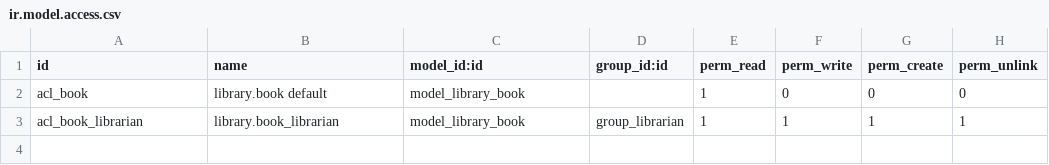
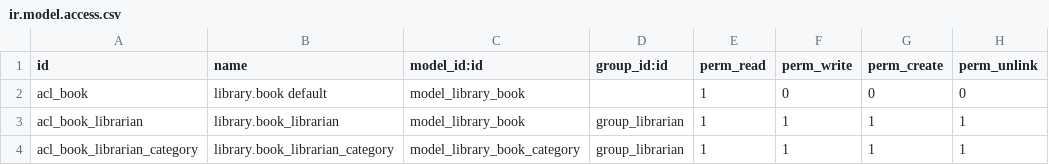
Before and after one commit to vutran1305/odoobasic, a CSV file: customaddons/my_library/security/ir.model.access.csv, drawn as a sheet; the diff names each change by its address in the sheet, - before the commit and + after, or states it on an @@ line.

Commit message:
1.2.2 Application Models

```diff
--- a/customaddons/my_library/security/ir.model.access.csv
+++ b/customaddons/my_library/security/ir.model.access.csv
+row 4: acl_book_librarian_category | library.book_librarian_category | model_library_book_category | group_librarian | 1 | 1 | 1 | 1
```
Also changed, not shown: 8 other files.
